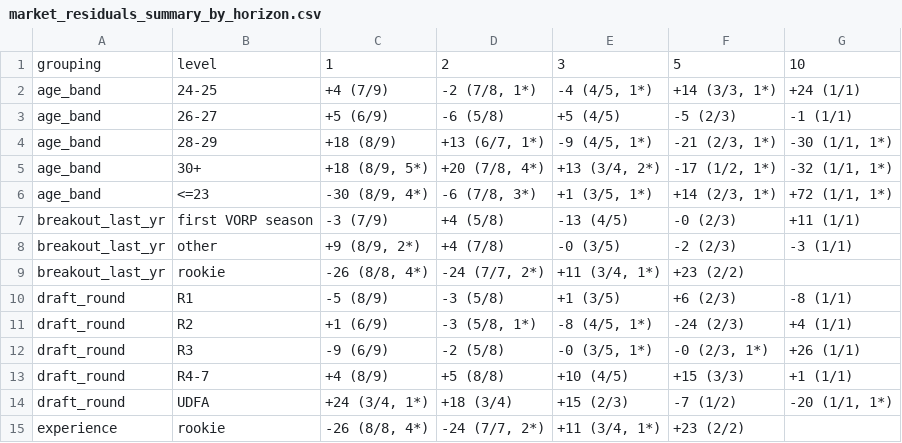
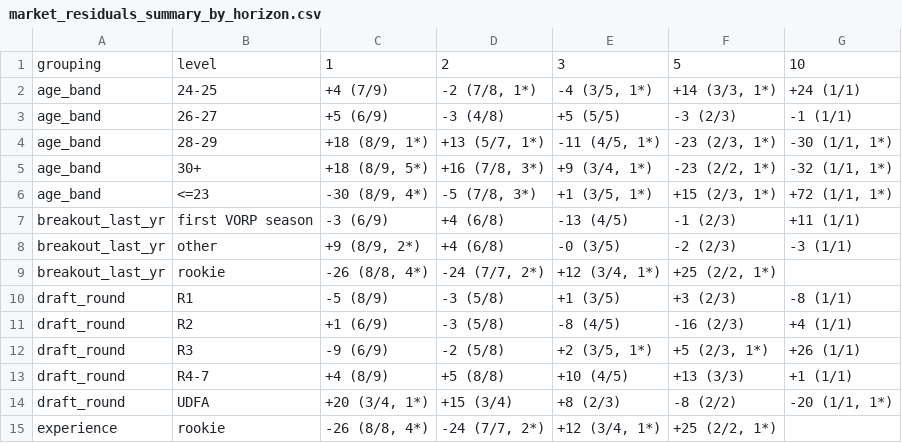
Before and after one commit to JamesYouL2/data, a CSV file: career_value/outputs/market_residuals_summary_by_horizon.csv, drawn as a sheet; only a part is shown; the diff covers the shown part only.

```diff
--- a/career_value/outputs/market_residuals_summary_by_horizon.csv
+++ b/career_value/outputs/market_residuals_summary_by_horizon.csv
@@ -1,15 +1,15 @@
 grouping,level,1,2,3,5,10
-age_band,24-25,+4 (7/9),"-2 (7/8, 1*)","-4 (4/5, 1*)","+14 (3/3, 1*)",+24 (1/1)
-age_band,26-27,+5 (6/9),-6 (5/8),+5 (4/5),-5 (2/3),-1 (1/1)
-age_band,28-29,+18 (8/9),"+13 (6/7, 1*)","-9 (4/5, 1*)","-21 (2/3, 1*)","-30 (1/1, 1*)"
-age_band,30+,"+18 (8/9, 5*)","+20 (7/8, 4*)","+13 (3/4, 2*)","-17 (1/2, 1*)","-32 (1/1, 1*)"
-age_band,<=23,"-30 (8/9, 4*)","-6 (7/8, 3*)","+1 (3/5, 1*)","+14 (2/3, 1*)","+72 (1/1, 1*)"
-breakout_last_yr,first VORP season,-3 (7/9),+4 (5/8),-13 (4/5),-0 (2/3),+11 (1/1)
-breakout_last_yr,other,"+9 (8/9, 2*)",+4 (7/8),-0 (3/5),-2 (2/3),-3 (1/1)
-breakout_last_yr,rookie,"-26 (8/8, 4*)","-24 (7/7, 2*)","+11 (3/4, 1*)",+23 (2/2),
-draft_round,R1,-5 (8/9),-3 (5/8),+1 (3/5),+6 (2/3),-8 (1/1)
-draft_round,R2,+1 (6/9),"-3 (5/8, 1*)","-8 (4/5, 1*)",-24 (2/3),+4 (1/1)
-draft_round,R3,-9 (6/9),-2 (5/8),"-0 (3/5, 1*)","-0 (2/3, 1*)",+26 (1/1)
-draft_round,R4-7,+4 (8/9),+5 (8/8),+10 (4/5),+15 (3/3),+1 (1/1)
-draft_round,UDFA,"+24 (3/4, 1*)",+18 (3/4),+15 (2/3),-7 (1/2),"-20 (1/1, 1*)"
-experience,rookie,"-26 (8/8, 4*)","-24 (7/7, 2*)","+11 (3/4, 1*)",+23 (2/2),
+age_band,24-25,+4 (7/9),"-2 (7/8, 1*)","-4 (3/5, 1*)","+14 (3/3, 1*)",+24 (1/1)
+age_band,26-27,+5 (6/9),-3 (4/8),+5 (5/5),-3 (2/3),-1 (1/1)
+age_band,28-29,"+18 (8/9, 1*)","+13 (5/7, 1*)","-11 (4/5, 1*)","-23 (2/3, 1*)","-30 (1/1, 1*)"
+age_band,30+,"+18 (8/9, 5*)","+16 (7/8, 3*)","+9 (3/4, 1*)","-23 (2/2, 1*)","-32 (1/1, 1*)"
+age_band,<=23,"-30 (8/9, 4*)","-5 (7/8, 3*)","+1 (3/5, 1*)","+15 (2/3, 1*)","+72 (1/1, 1*)"
+breakout_last_yr,first VORP season,-3 (6/9),+4 (6/8),-13 (4/5),-1 (2/3),+11 (1/1)
+breakout_last_yr,other,"+9 (8/9, 2*)",+4 (6/8),-0 (3/5),-2 (2/3),-3 (1/1)
+breakout_last_yr,rookie,"-26 (8/8, 4*)","-24 (7/7, 2*)","+12 (3/4, 1*)","+25 (2/2, 1*)",
+draft_round,R1,-5 (8/9),-3 (5/8),+1 (3/5),+3 (2/3),-8 (1/1)
+draft_round,R2,+1 (6/9),-3 (5/8),-8 (4/5),-16 (2/3),+4 (1/1)
+draft_round,R3,-9 (6/9),-2 (5/8),"+2 (3/5, 1*)","+5 (2/3, 1*)",+26 (1/1)
+draft_round,R4-7,+4 (8/9),+5 (8/8),+10 (4/5),+13 (3/3),+1 (1/1)
+draft_round,UDFA,"+20 (3/4, 1*)",+15 (3/4),+8 (2/3),-8 (2/2),"-20 (1/1, 1*)"
+experience,rookie,"-26 (8/8, 4*)","-24 (7/7, 2*)","+12 (3/4, 1*)","+25 (2/2, 1*)",
```
Also changed, not shown: 83 edited cells elsewhere in this file, career_value/outputs/market_coverage.csv, career_value/outputs/market_residuals_by_group.csv, 7 other files.
